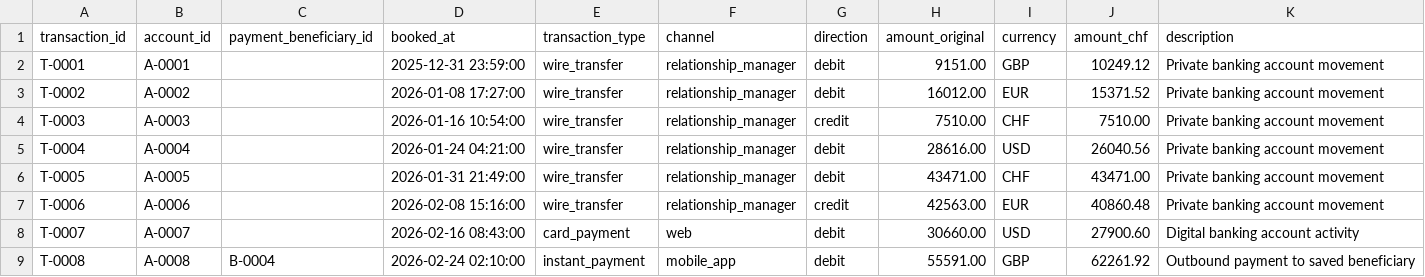
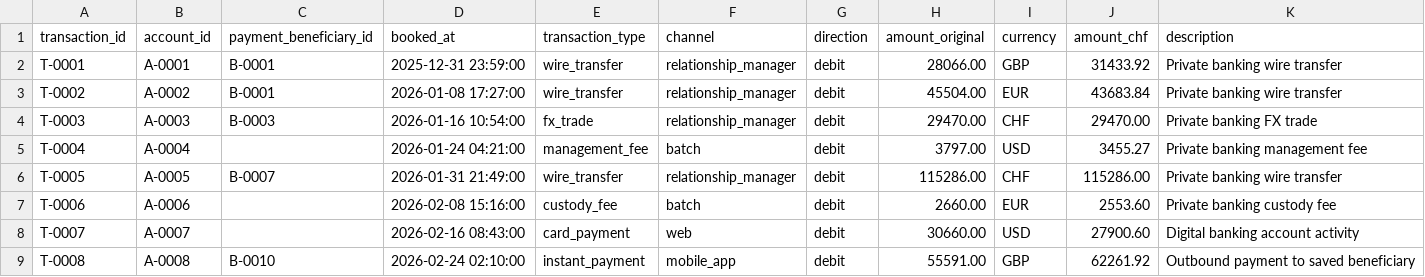
Before and after one commit to akepo225/banking-fraud-detection-lab, a CSV file: data/sample/transactions.csv, drawn as a sheet; only a part is shown; the diff covers the shown part only.

```diff
--- a/data/sample/transactions.csv
+++ b/data/sample/transactions.csv
@@ -1,9 +1,9 @@
 transaction_id,account_id,payment_beneficiary_id,booked_at,transaction_type,channel,direction,amount_original,currency,amount_chf,description
-T-0001,A-0001,,2025-12-31 23:59:00,wire_transfer,relationship_manager,debit,9151.00,GBP,10249.12,Private banking account movement
-T-0002,A-0002,,2026-01-08 17:27:00,wire_transfer,relationship_manager,debit,16012.00,EUR,15371.52,Private banking account movement
-T-0003,A-0003,,2026-01-16 10:54:00,wire_transfer,relationship_manager,credit,7510.00,CHF,7510.00,Private banking account movement
-T-0004,A-0004,,2026-01-24 04:21:00,wire_transfer,relationship_manager,debit,28616.00,USD,26040.56,Private banking account movement
-T-0005,A-0005,,2026-01-31 21:49:00,wire_transfer,relationship_manager,debit,43471.00,CHF,43471.00,Private banking account movement
-T-0006,A-0006,,2026-02-08 15:16:00,wire_transfer,relationship_manager,credit,42563.00,EUR,40860.48,Private banking account movement
+T-0001,A-0001,B-0001,2025-12-31 23:59:00,wire_transfer,relationship_manager,debit,28066.00,GBP,31433.92,Private banking wire transfer
+T-0002,A-0002,B-0001,2026-01-08 17:27:00,wire_transfer,relationship_manager,debit,45504.00,EUR,43683.84,Private banking wire transfer
+T-0003,A-0003,B-0003,2026-01-16 10:54:00,fx_trade,relationship_manager,debit,29470.00,CHF,29470.00,Private banking FX trade
+T-0004,A-0004,,2026-01-24 04:21:00,management_fee,batch,debit,3797.00,USD,3455.27,Private banking management fee
+T-0005,A-0005,B-0007,2026-01-31 21:49:00,wire_transfer,relationship_manager,debit,115286.00,CHF,115286.00,Private banking wire transfer
+T-0006,A-0006,,2026-02-08 15:16:00,custody_fee,batch,debit,2660.00,EUR,2553.60,Private banking custody fee
 T-0007,A-0007,,2026-02-16 08:43:00,card_payment,web,debit,30660.00,USD,27900.60,Digital banking account activity
-T-0008,A-0008,B-0004,2026-02-24 02:10:00,instant_payment,mobile_app,debit,55591.00,GBP,62261.92,Outbound payment to saved beneficiary
+T-0008,A-0008,B-0010,2026-02-24 02:10:00,instant_payment,mobile_app,debit,55591.00,GBP,62261.92,Outbound payment to saved beneficiary
```
Also changed, not shown: 19 edited cells elsewhere in this file, data/sample/alerts.csv, data/sample/banking_relationships.csv, 22 other files.
